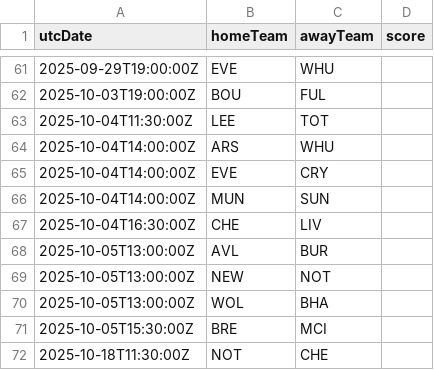
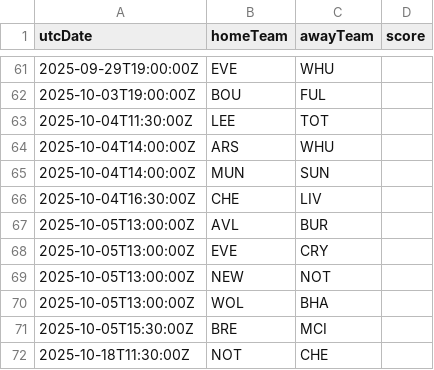
Before and after one commit to cbdq-io/datasets, a CSV file: org/football-data/data/PL.csv, drawn as a sheet; only a part is shown, gaps mark what is left out; removed rows and columns are numbered as before the commit, all else as after; the diff names each change by its address in the sheet, - before the commit and + after, or states it on an @@ line.

```diff
--- a/org/football-data/data/PL.csv
+++ b/org/football-data/data/PL.csv
-row 65: 2025-10-04T14:00:00Z | EVE | CRY
+row 68: 2025-10-05T13:00:00Z | EVE | CRY
```
Also changed, not shown: org/football-data/data/BSA.csv.
